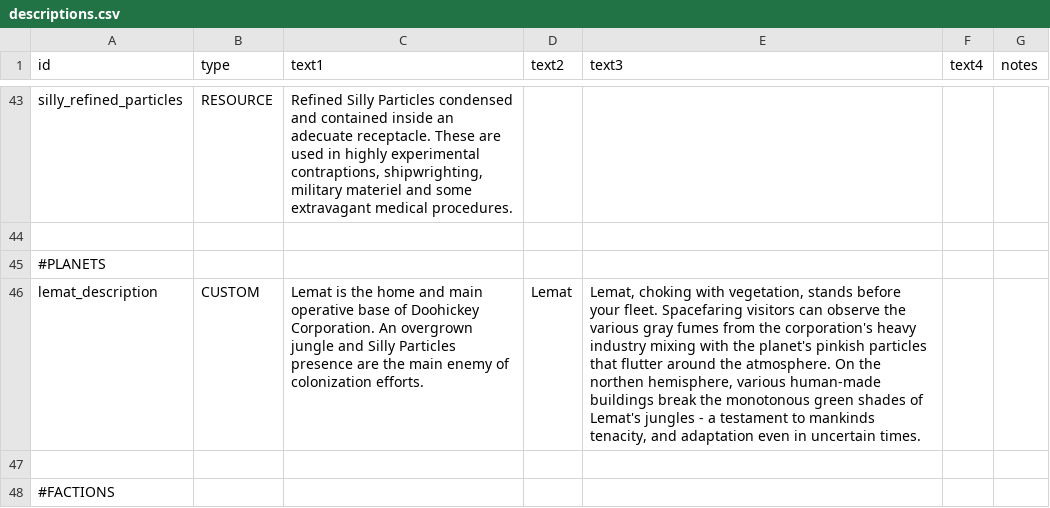
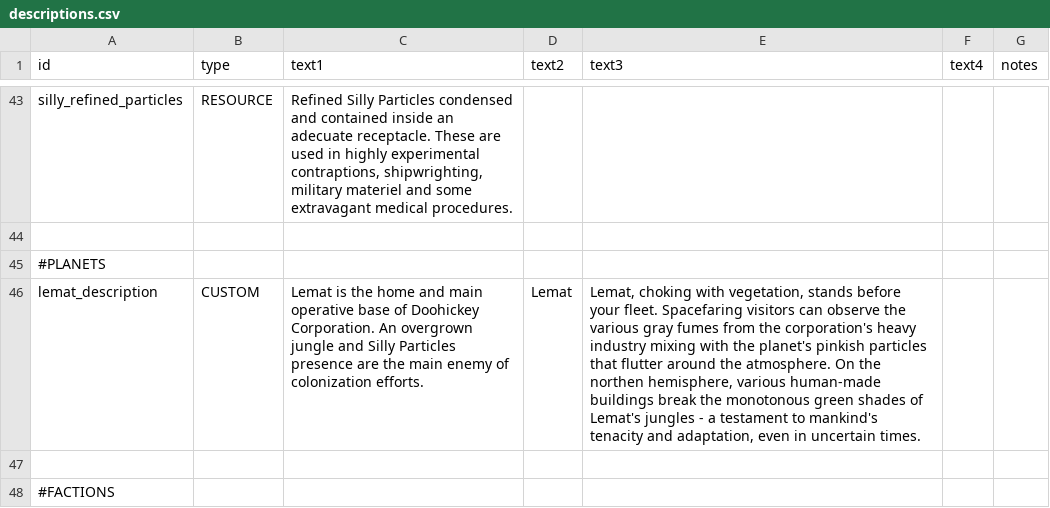
Before and after one commit to a-naranja/Silly-Mod, a CSV file: data/strings/descriptions.csv, drawn as a sheet; only a part is shown, gaps mark what is left out; the diff names each change by its address in the sheet, - before the commit and + after, or states it on an @@ line.

Commit message:
Added descriptions to the new additions.

```diff
--- a/data/strings/descriptions.csv
+++ b/data/strings/descriptions.csv
-E46 (text3): …testament to mankinds tenacity, and adaptation even in…
+E46 (text3): …testament to mankind's tenacity and adaptation, even in…
```
